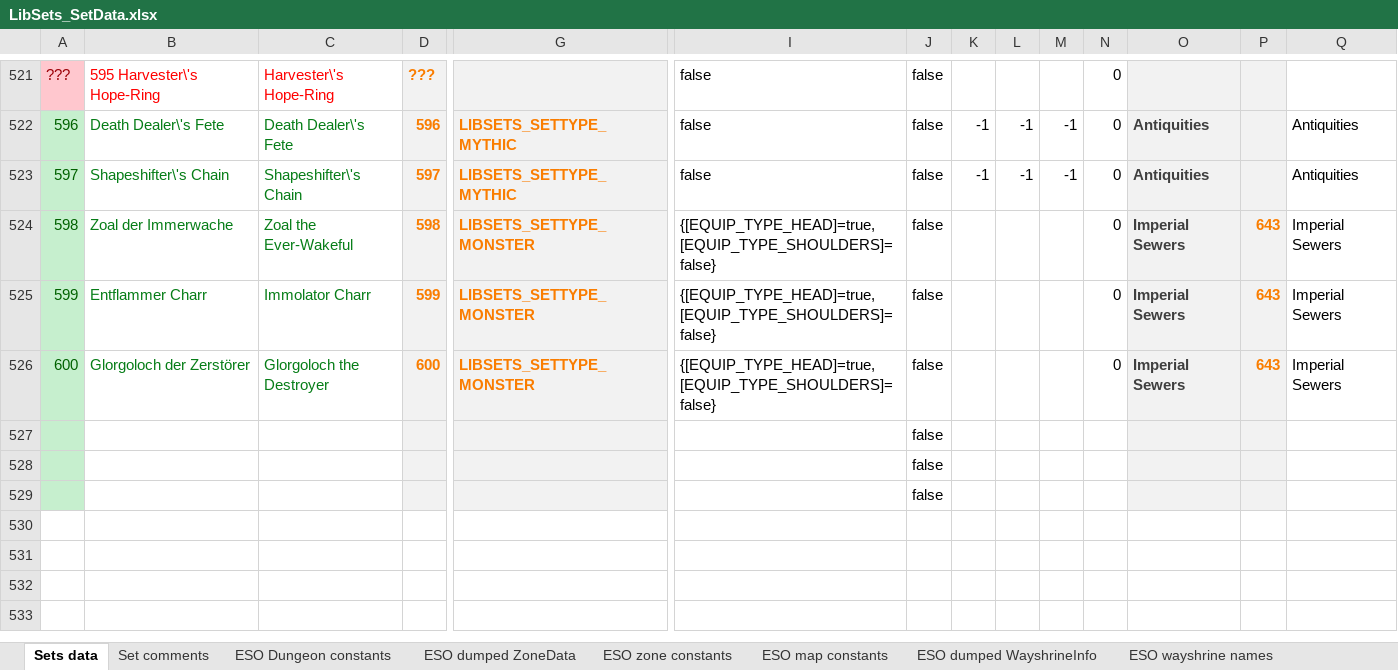
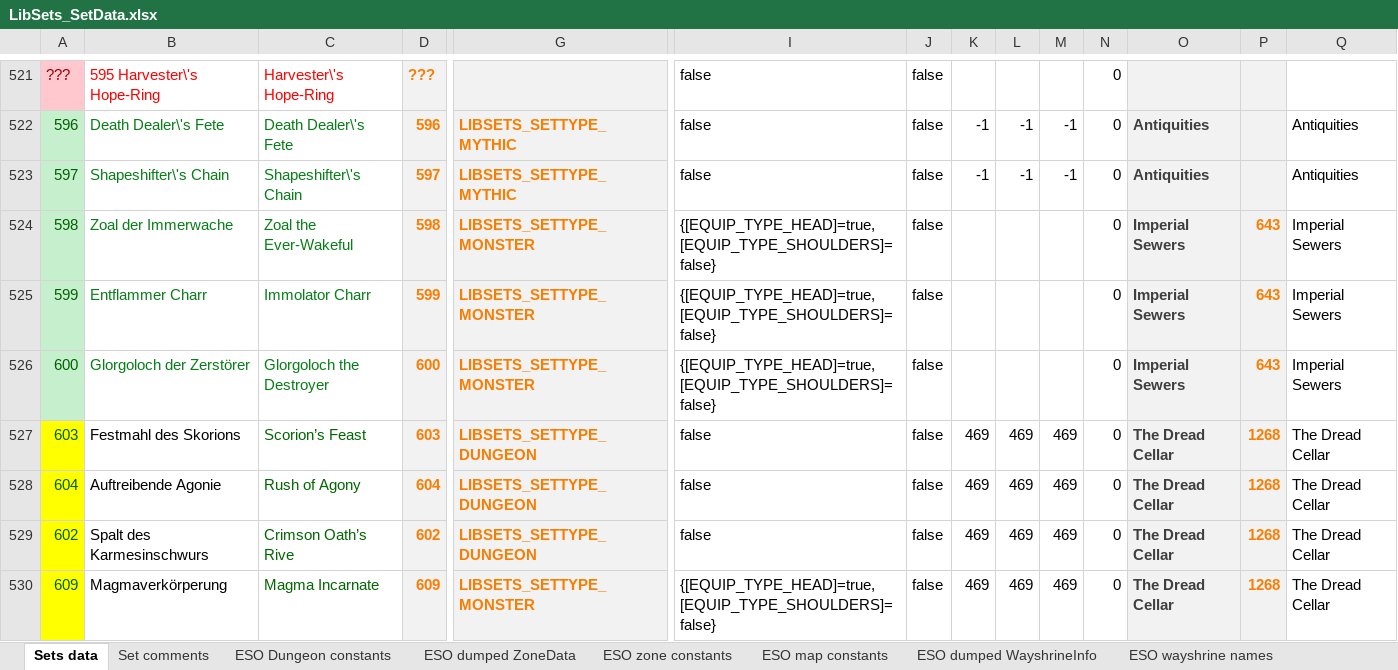
Before and after one commit to Baertram/LibSets, an Excel workbook: LibSets/LibSets_SetData.xlsx, sheet Sets data, drawn as a sheet; only a part is shown, gaps mark what is left out; values as stored, in another font and other column widths than the file's, no borders; removed rows and columns are numbered as before the commit, all else as after; rows hold the shown columns only; the diff covers the shown part only; the diff names each change by its address in the sheet, - before the commit and + after, or states it on an @@ line.

Commit message:
LibSets 0.3.1 -Updated sets for Waking Flame, API101031 -Updated zones, wayshrines etc. -Changed debug funcitons to automatically open the dungeon/map of wayshrines -Worked on Debug functions -Added slash command /libsets (enter to show help/list of available slash commands) -Fixed setNames and setData DLCs etc.

```diff
--- a/LibSets/LibSets_SetData.xlsx (sheet Sets data)
+++ b/LibSets/LibSets_SetData.xlsx (sheet Sets data)
-row 527:  |  |  |  |  |  | false
-row 528:  |  |  |  |  |  | false
-row 529:  |  |  |  |  |  | false
+row 527: 603 | Festmahl des Skorions | Scorion’s Feast | 603 | LIBSETS_SETTYPE_DUNGEON | false | false | 469 | 469 | 469 | 0 | The Dread Cellar | 1268 | The Dread Cellar
+row 528: 604 | Auftreibende Agonie | Rush of Agony | 604 | LIBSETS_SETTYPE_DUNGEON | false | false | 469 | 469 | 469 | 0 | The Dread Cellar | 1268 | The Dread Cellar
+row 529: 602 | Spalt des Karmesinschwurs | Crimson Oath’s Rive | 602 | LIBSETS_SETTYPE_DUNGEON | false | false | 469 | 469 | 469 | 0 | The Dread Cellar | 1268 | The Dread Cellar
+row 530: 609 | Magmaverkörperung | Magma Incarnate | 609 | LIBSETS_SETTYPE_MONSTER | {[EQUIP_TYPE_HEAD]=true, [EQUIP_TYPE_SHOULDERS]=false} | false | 469 | 469 | 469 | 0 | The Dread Cellar | 1268 | The Dread Cellar
```
Also changed, not shown: 7 added rows and 54 edited cells elsewhere in this sheet, sheet ESO dumped ZoneData, sheet DumpedDataWorkarea, sheet ESO zone constants, sheet ESO dumped WayshrineInfo, sheet ESO Dungeon constants, sheet Set comments, 2 more sheets, formulas that keep their value, 6 other files.
